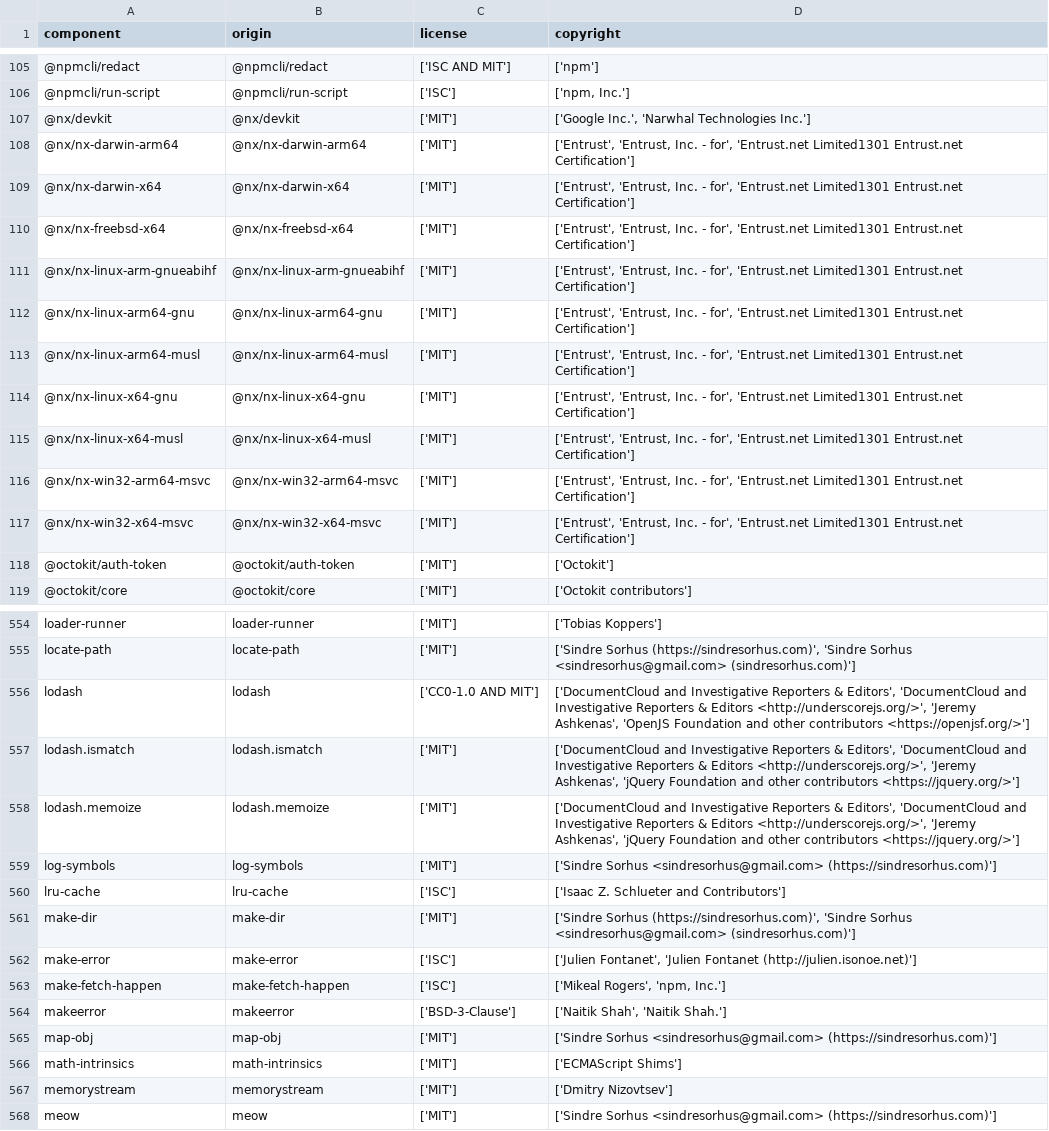
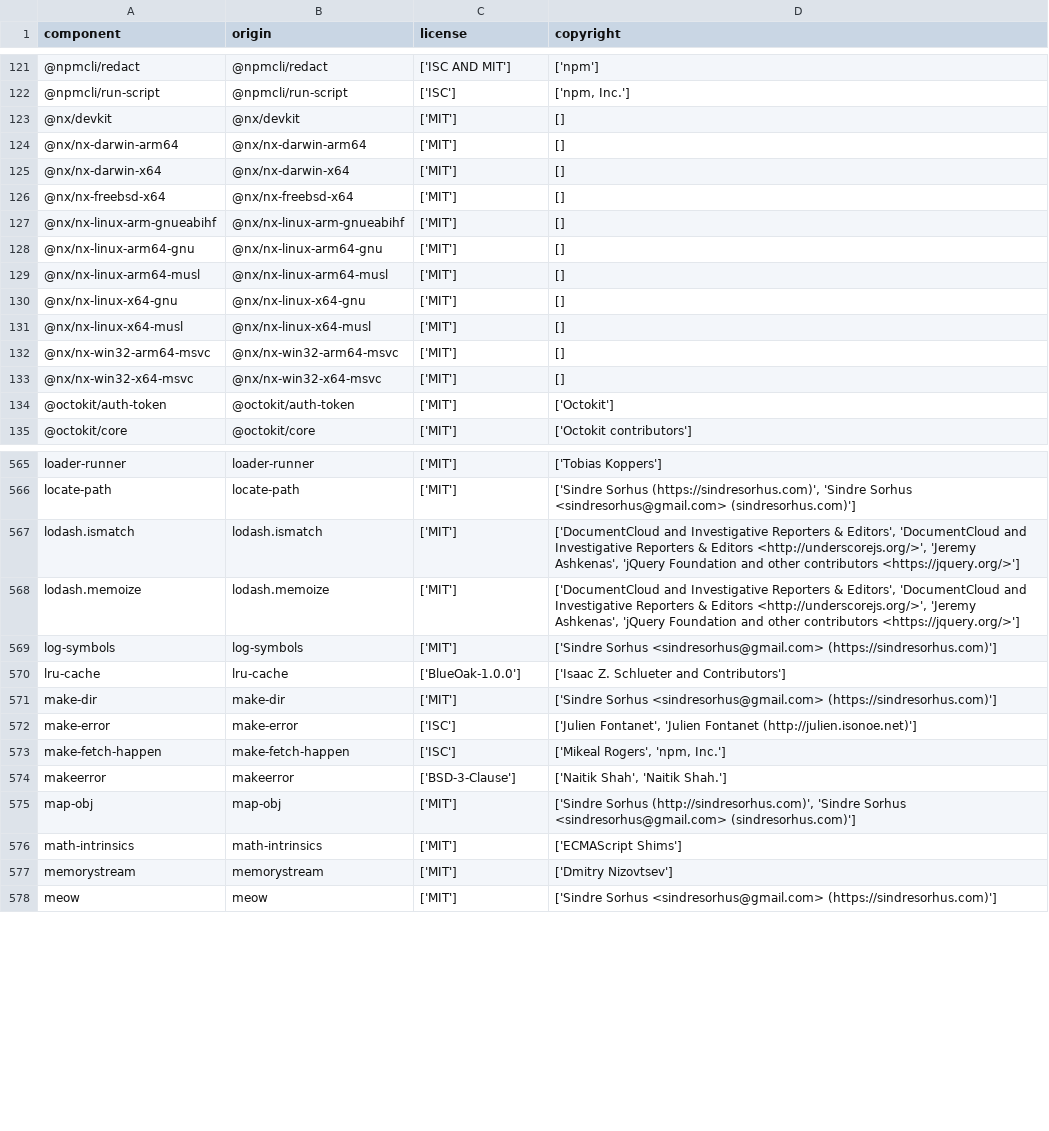
Before and after one commit to DataDog/openfeature-js-client, a CSV file: LICENSE-3rdparty.csv, drawn as a sheet; only a part is shown, gaps mark what is left out; the diff covers the shown part only.

Commit message:
Update LICENSE-3rdparty.csv for new dependencies

```diff
--- a/LICENSE-3rdparty.csv
+++ b/LICENSE-3rdparty.csv
@@ -106,13 +122,13 @@
 "@npmcli/run-script","@npmcli/run-script","['ISC']","['npm, Inc.']"
-"@nx/devkit","@nx/devkit","['MIT']","['Google Inc.', 'Narwhal Technologies Inc.']"
-"@nx/nx-darwin-arm64","@nx/nx-darwin-arm64","['MIT']","['Entrust', 'Entrust, Inc. - for', 'Entrust.net Limited1301 Entrust.net Certification']"
-"@nx/nx-darwin-x64","@nx/nx-darwin-x64","['MIT']","['Entrust', 'Entrust, Inc. - for', 'Entrust.net Limited1301 Entrust.net Certification']"
-"@nx/nx-freebsd-x64","@nx/nx-freebsd-x64","['MIT']","['Entrust', 'Entrust, Inc. - for', 'Entrust.net Limited1301 Entrust.net Certification']"
-"@nx/nx-linux-arm-gnueabihf","@nx/nx-linux-arm-gnueabihf","['MIT']","['Entrust', 'Entrust, Inc. - for', 'Entrust.net Limited1301 Entrust.net Certification']"
-"@nx/nx-linux-arm64-gnu","@nx/nx-linux-arm64-gnu","['MIT']","['Entrust', 'Entrust, Inc. - for', 'Entrust.net Limited1301 Entrust.net Certification']"
-"@nx/nx-linux-arm64-musl","@nx/nx-linux-arm64-musl","['MIT']","['Entrust', 'Entrust, Inc. - for', 'Entrust.net Limited1301 Entrust.net Certification']"
-"@nx/nx-linux-x64-gnu","@nx/nx-linux-x64-gnu","['MIT']","['Entrust', 'Entrust, Inc. - for', 'Entrust.net Limited1301 Entrust.net Certification']"
-"@nx/nx-linux-x64-musl","@nx/nx-linux-x64-musl","['MIT']","['Entrust', 'Entrust, Inc. - for', 'Entrust.net Limited1301 Entrust.net Certification']"
-"@nx/nx-win32-arm64-msvc","@nx/nx-win32-arm64-msvc","['MIT']","['Entrust', 'Entrust, Inc. - for', 'Entrust.net Limited1301 Entrust.net Certification']"
-"@nx/nx-win32-x64-msvc","@nx/nx-win32-x64-msvc","['MIT']","['Entrust', 'Entrust, Inc. - for', 'Entrust.net Limited1301 Entrust.net Certification']"
+"@nx/devkit","@nx/devkit","['MIT']","[]"
+"@nx/nx-darwin-arm64","@nx/nx-darwin-arm64","['MIT']","[]"
+"@nx/nx-darwin-x64","@nx/nx-darwin-x64","['MIT']","[]"
+"@nx/nx-freebsd-x64","@nx/nx-freebsd-x64","['MIT']","[]"
+"@nx/nx-linux-arm-gnueabihf","@nx/nx-linux-arm-gnueabihf","['MIT']","[]"
+"@nx/nx-linux-arm64-gnu","@nx/nx-linux-arm64-gnu","['MIT']","[]"
+"@nx/nx-linux-arm64-musl","@nx/nx-linux-arm64-musl","['MIT']","[]"
+"@nx/nx-linux-x64-gnu","@nx/nx-linux-x64-gnu","['MIT']","[]"
+"@nx/nx-linux-x64-musl","@nx/nx-linux-x64-musl","['MIT']","[]"
+"@nx/nx-win32-arm64-msvc","@nx/nx-win32-arm64-msvc","['MIT']","[]"
+"@nx/nx-win32-x64-msvc","@nx/nx-win32-x64-msvc","['MIT']","[]"
 "@octokit/auth-token","@octokit/auth-token","['MIT']","['Octokit']"
@@ -555,3 +566,2 @@
 "locate-path","locate-path","['MIT']","['Sindre Sorhus (https://sindresorhus.com)', 'Sindre Sorhus <sindresorhus@gmail.com> (sindresorhus.com)']"
-"lodash","lodash","['CC0-1.0 AND MIT']","['DocumentCloud and Investigative Reporters & Editors', 'DocumentCloud and Investigative Reporters & Editors <http://underscorejs.org/>', 'Jeremy Ashkenas', 'OpenJS Foundation and other contributors <https://openjsf.org/>']"
 "lodash.ismatch","lodash.ismatch","['MIT']","['DocumentCloud and Investigative Reporters & Editors', 'DocumentCloud and Investigative Reporters & Editors <http://underscorejs.org/>', 'Jeremy Ashkenas', 'jQuery Foundation and other contributors <https://jquery.org/>']"
@@ -559,4 +569,4 @@
 "log-symbols","log-symbols","['MIT']","['Sindre Sorhus <sindresorhus@gmail.com> (https://sindresorhus.com)']"
-"lru-cache","lru-cache","['ISC']","['Isaac Z. Schlueter and Contributors']"
-"make-dir","make-dir","['MIT']","['Sindre Sorhus (https://sindresorhus.com)', 'Sindre Sorhus <sindresorhus@gmail.com> (sindresorhus.com)']"
+"lru-cache","lru-cache","['BlueOak-1.0.0']","['Isaac Z. Schlueter and Contributors']"
+"make-dir","make-dir","['MIT']","['Sindre Sorhus <sindresorhus@gmail.com> (https://sindresorhus.com)']"
 "make-error","make-error","['ISC']","['Julien Fontanet', 'Julien Fontanet (http://julien.isonoe.net)']"
@@ -564,3 +574,3 @@
 "makeerror","makeerror","['BSD-3-Clause']","['Naitik Shah', 'Naitik Shah.']"
-"map-obj","map-obj","['MIT']","['Sindre Sorhus <sindresorhus@gmail.com> (https://sindresorhus.com)']"
+"map-obj","map-obj","['MIT']","['Sindre Sorhus (http://sindresorhus.com)', 'Sindre Sorhus <sindresorhus@gmail.com> (sindresorhus.com)']"
 "math-intrinsics","math-intrinsics","['MIT']","['ECMAScript Shims']"
```
Also changed, not shown: 18 added rows, 10 removed rows and 25 edited cells elsewhere in this file.
